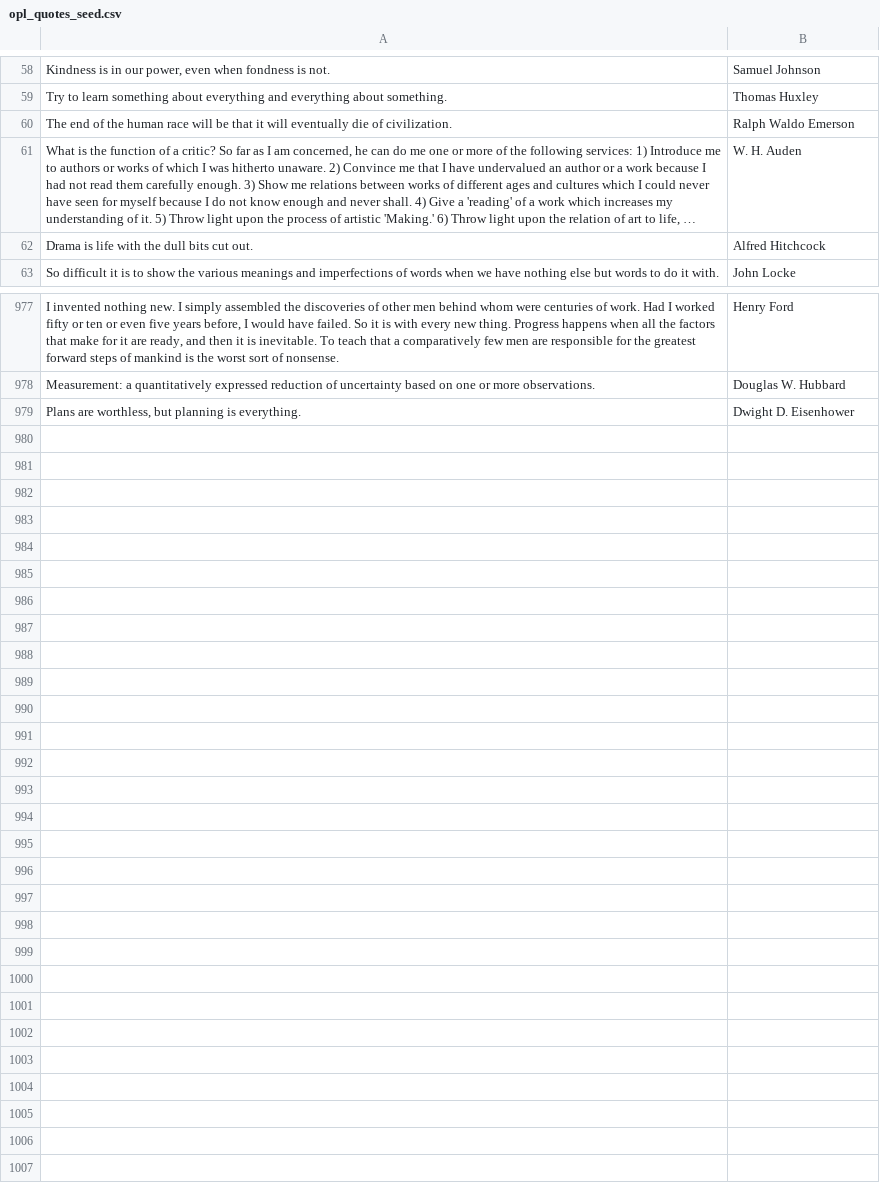
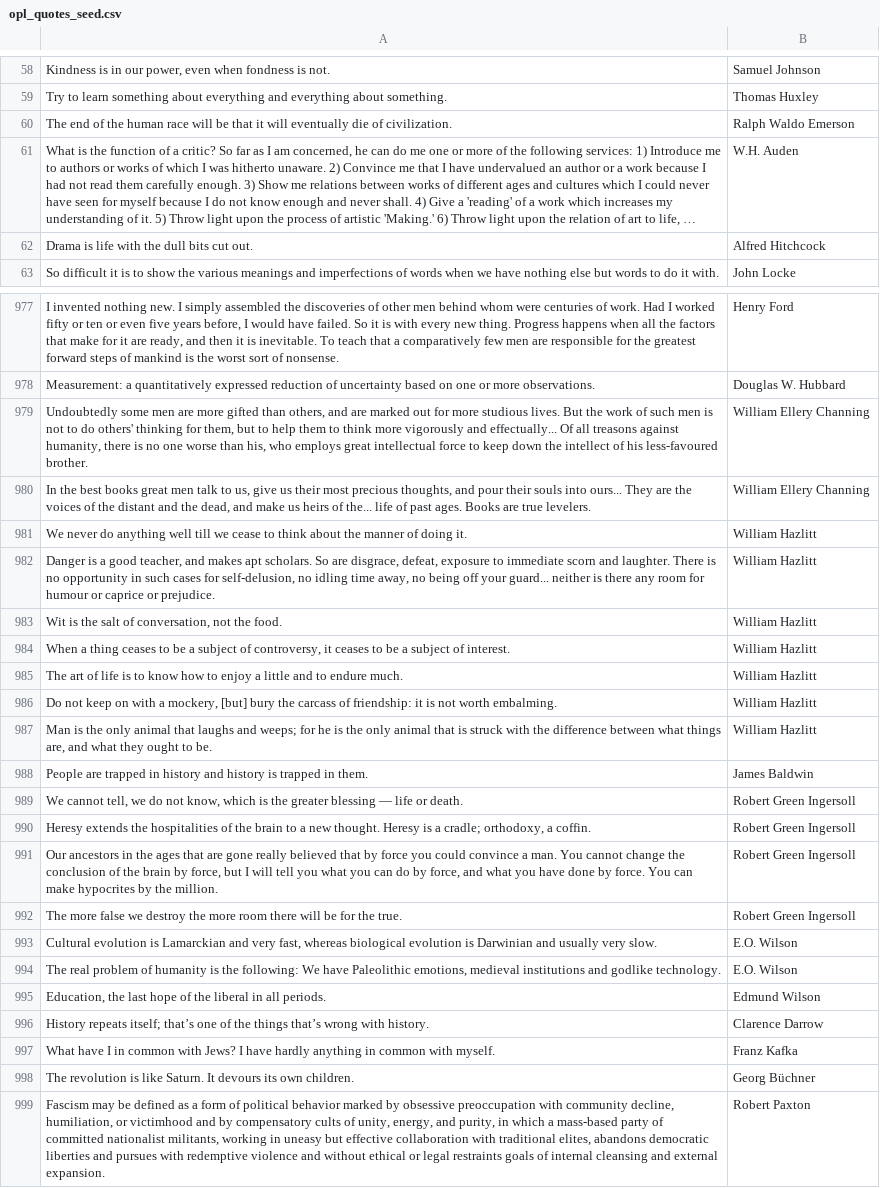
Before and after one commit to ypaulsussman/opl, a CSV file: db/opl_quotes_seed.csv, drawn as a sheet; only a part is shown, gaps mark what is left out; long unchanged cells end in …; removed rows and columns are numbered as before the commit, all else as after; the diff covers the shown part only; the diff names each change by its address in the sheet, - before the commit and + after, or states it on an @@ line.

Commit message:
- Migrate 'sortable name' to slug - Remove conflicting seeds - Update author-routes to use :slug over :id

```diff
--- a/db/opl_quotes_seed.csv
+++ b/db/opl_quotes_seed.csv
-B61: W. H. Auden
+B61: W.H. Auden
-row 979: Plans are worthless, but planning is everything. | Dwight D. Eisenhower
+row 979: Undoubtedly some men are more gifted than others, and are marked out for more studious lives. But the work of such men is not to do others' thinking for them, but to help them to think more vigorously and effectually... Of all treasons against humanity, there is no one worse than his, who employs great intellectual force to keep down the intellect of his less-favoured brother. | William Ellery Channing
+row 980: In the best books great men talk to us, give us their most precious thoughts, and pour their souls into ours... They are the voices of the distant and the dead, and make us heirs of the... life of past ages. Books are true levelers. | William Ellery Channing
+row 981: We never do anything well till we cease to think about the manner of doing it. | William Hazlitt
+row 982: Danger is a good teacher, and makes apt scholars. So are disgrace, defeat, exposure to immediate scorn and laughter. There is no opportunity in such cases for self-delusion, no idling time away, no being off your guard... neither is there any room for humour or caprice or prejudice. | William Hazlitt
+row 983: Wit is the salt of conversation, not the food. | William Hazlitt
+row 984: When a thing ceases to be a subject of controversy, it ceases to be a subject of interest. | William Hazlitt
+row 985: The art of life is to know how to enjoy a little and to endure much. | William Hazlitt
+row 986: Do not keep on with a mockery, [but] bury the carcass of friendship: it is not worth embalming. | William Hazlitt
+row 987: Man is the only animal that laughs and weeps; for he is the only animal that is struck with the difference between what things are, and what they ought to be. | William Hazlitt
+row 988: People are trapped in history and history is trapped in them. | James Baldwin
+row 989: We cannot tell, we do not know, which is the greater blessing — life or death. | Robert Green Ingersoll
+row 990: Heresy extends the hospitalities of the brain to a new thought. Heresy is a cradle; orthodoxy, a coffin. | Robert Green Ingersoll
+row 991: Our ancestors in the ages that are gone really believed that by force you could convince a man. You cannot change the conclusion of the brain by force, but I will tell you what you can do by force, and what you have done by force. You can make hypocrites by the million. | Robert Green Ingersoll
+row 992: The more false we destroy the more room there will be for the true. | Robert Green Ingersoll
+row 993: Cultural evolution is Lamarckian and very fast, whereas biological evolution is Darwinian and usually very slow. | E.O. Wilson
+row 994: The real problem of humanity is the following: We have Paleolithic emotions, medieval institutions and godlike technology. | E.O. Wilson
+row 995: Education, the last hope of the liberal in all periods. | Edmund Wilson
+row 996: History repeats itself; that’s one of the things that’s wrong with history. | Clarence Darrow
+row 997: What have I in common with Jews? I have hardly anything in common with myself. | Franz Kafka
+row 998: The revolution is like Saturn. It devours its own children. | Georg Büchner
+row 999: Fascism may be defined as a form of political behavior marked by obsessive preoccupation with community decline, humiliation, or victimhood and by compensatory cults of unity, energy, and purity, in which a mass-based party of committed nationalist militants, working in uneasy but effective collaboration with traditional elites, abandons democratic liberties and pursues with redemptive violence and without ethical or legal restraints goals of internal cleansing and external expansion. | Robert Paxton
```
Also changed, not shown: 9 edited cells elsewhere in this file, db/opl_authors_seed.csv, 11 other files.
